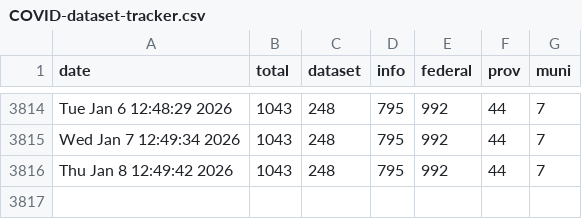
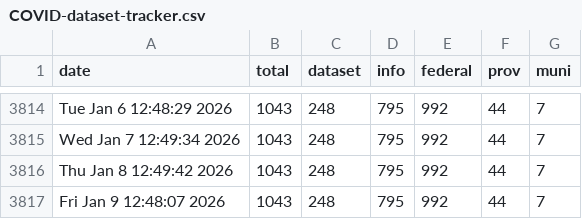
Before and after one commit to PatLittle/OpenGov_R_Scripts, a CSV file: COVID-dataset-tracker.csv, drawn as a sheet; only a part is shown, gaps mark what is left out; the diff names each change by its address in the sheet, - before the commit and + after, or states it on an @@ line.

```diff
--- a/COVID-dataset-tracker.csv
+++ b/COVID-dataset-tracker.csv
+row 3817: Fri Jan 9 12:48:07 2026 | 1043 | 248 | 795 | 992 | 44 | 7
```
